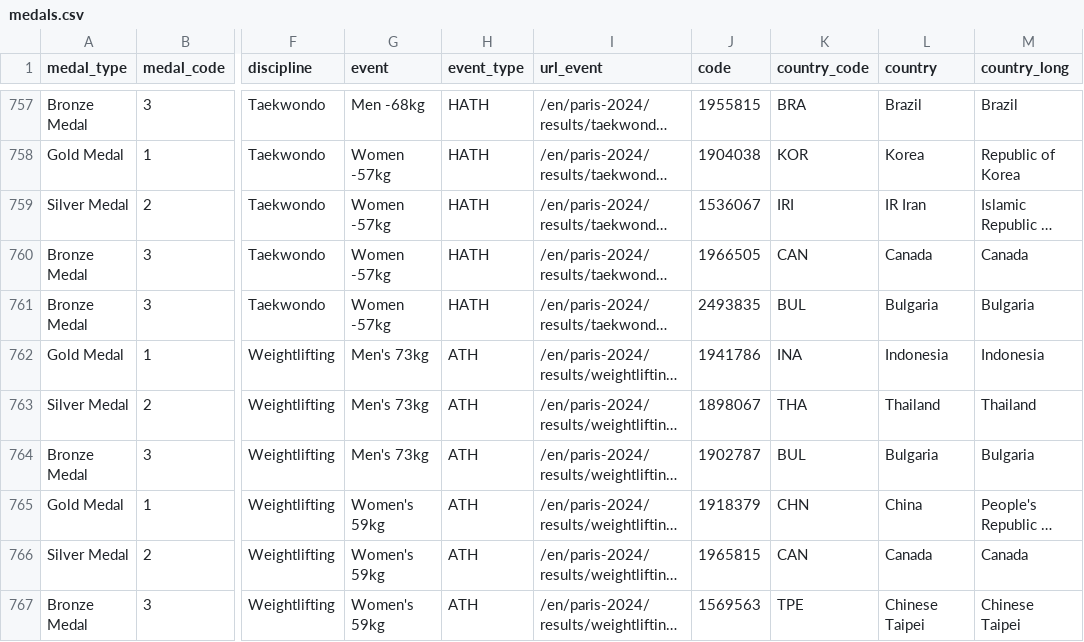
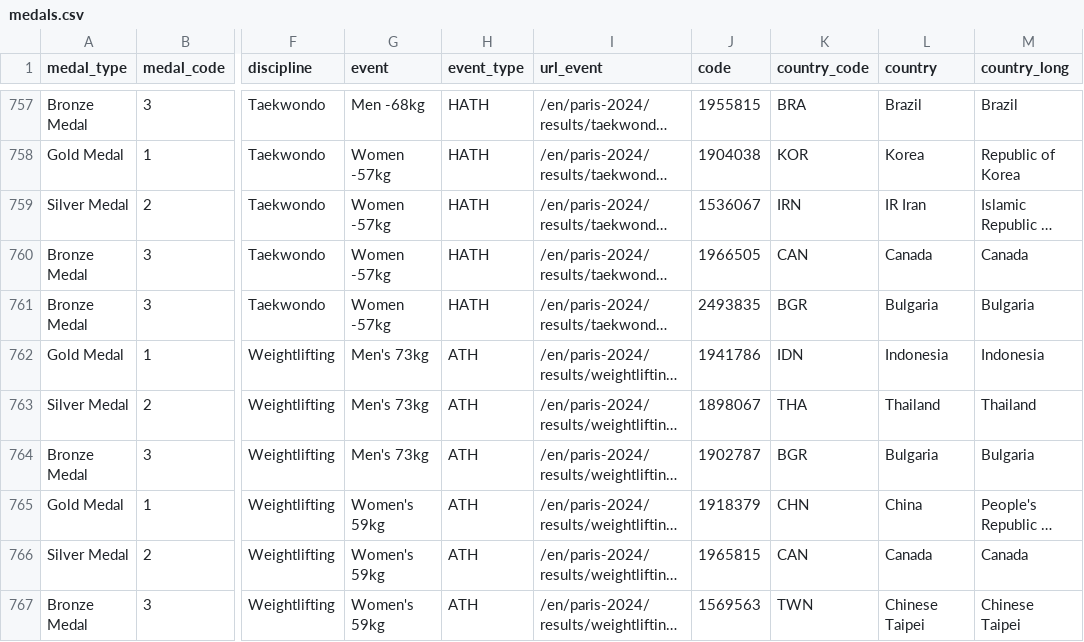
Before and after one commit to wb21cs/test_seds, a CSV file: data/medals.csv, drawn as a sheet; only a part is shown, gaps mark what is left out; long unchanged cells end in …; the diff covers the shown part only; the diff names each change by its address in the sheet, - before the commit and + after, or states it on an @@ line.

```diff
--- a/data/medals.csv
+++ b/data/medals.csv
-K759 (country_code): IRI
+K759 (country_code): IRN
-K761 (country_code): BUL
+K761 (country_code): BGR
-K762 (country_code): INA
+K762 (country_code): IDN
-K764 (country_code): BUL
+K764 (country_code): BGR
-K767 (country_code): TPE
+K767 (country_code): TWN
```
Also changed, not shown: 158 edited cells elsewhere in this file, 2 other files.
